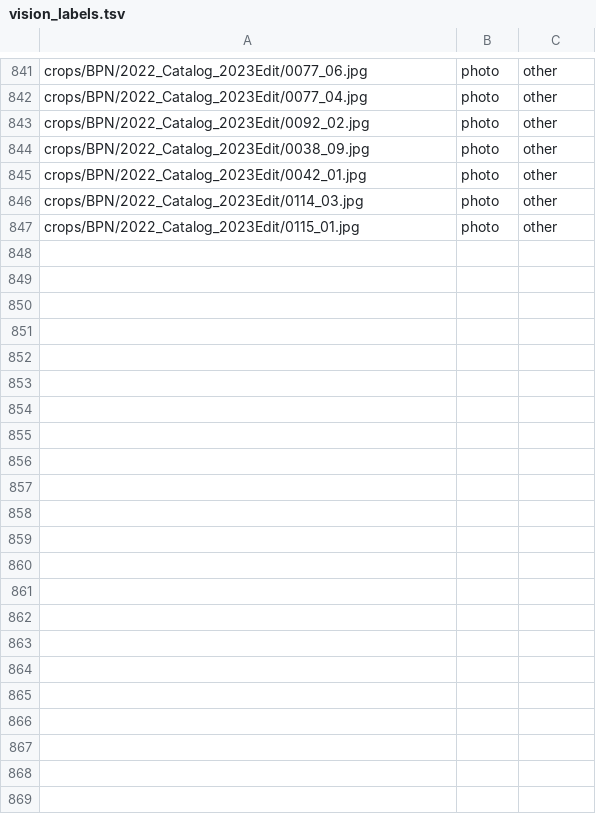
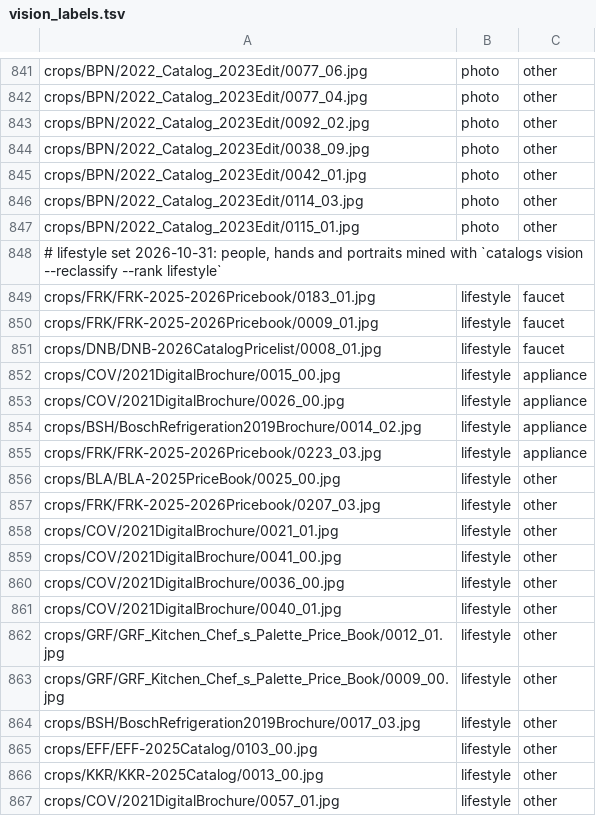
Before and after one commit to h3bzzz/georges-showroom, a TSV file: data/vision_labels.tsv, drawn as a sheet; only a part is shown, gaps mark what is left out; the diff covers the shown part only; the diff names each change by its address in the sheet, - before the commit and + after, or states it on an @@ line.

```diff
--- a/data/vision_labels.tsv
+++ b/data/vision_labels.tsv
+row 848: # lifestyle set 2026-10-31: people, hands and portraits mined with `catalogs vision --reclassify --rank lifestyle`
+row 849: crops/FRK/FRK-2025-2026Pricebook/0183_01.jpg | lifestyle | faucet
+row 850: crops/FRK/FRK-2025-2026Pricebook/0009_01.jpg | lifestyle | faucet
+row 851: crops/DNB/DNB-2026CatalogPricelist/0008_01.jpg | lifestyle | faucet
+row 852: crops/COV/2021DigitalBrochure/0015_00.jpg | lifestyle | appliance
+row 853: crops/COV/2021DigitalBrochure/0026_00.jpg | lifestyle | appliance
+row 854: crops/BSH/BoschRefrigeration2019Brochure/0014_02.jpg | lifestyle | appliance
+row 855: crops/FRK/FRK-2025-2026Pricebook/0223_03.jpg | lifestyle | appliance
+row 856: crops/BLA/BLA-2025PriceBook/0025_00.jpg | lifestyle | other
+row 857: crops/FRK/FRK-2025-2026Pricebook/0207_03.jpg | lifestyle | other
+row 858: crops/COV/2021DigitalBrochure/0021_01.jpg | lifestyle | other
+row 859: crops/COV/2021DigitalBrochure/0041_00.jpg | lifestyle | other
+row 860: crops/COV/2021DigitalBrochure/0036_00.jpg | lifestyle | other
+row 861: crops/COV/2021DigitalBrochure/0040_01.jpg | lifestyle | other
+row 862: crops/GRF/GRF_Kitchen_Chef_s_Palette_Price_Book/0012_01.jpg | lifestyle | other
+row 863: crops/GRF/GRF_Kitchen_Chef_s_Palette_Price_Book/0009_00.jpg | lifestyle | other
+row 864: crops/BSH/BoschRefrigeration2019Brochure/0017_03.jpg | lifestyle | other
+row 865: crops/EFF/EFF-2025Catalog/0103_00.jpg | lifestyle | other
+row 866: crops/KKR/KKR-2025Catalog/0013_00.jpg | lifestyle | other
+row 867: crops/COV/2021DigitalBrochure/0057_01.jpg | lifestyle | other
```
Also changed, not shown: 45 added rows and 1 edited cell elsewhere in this file, 7 other files.
